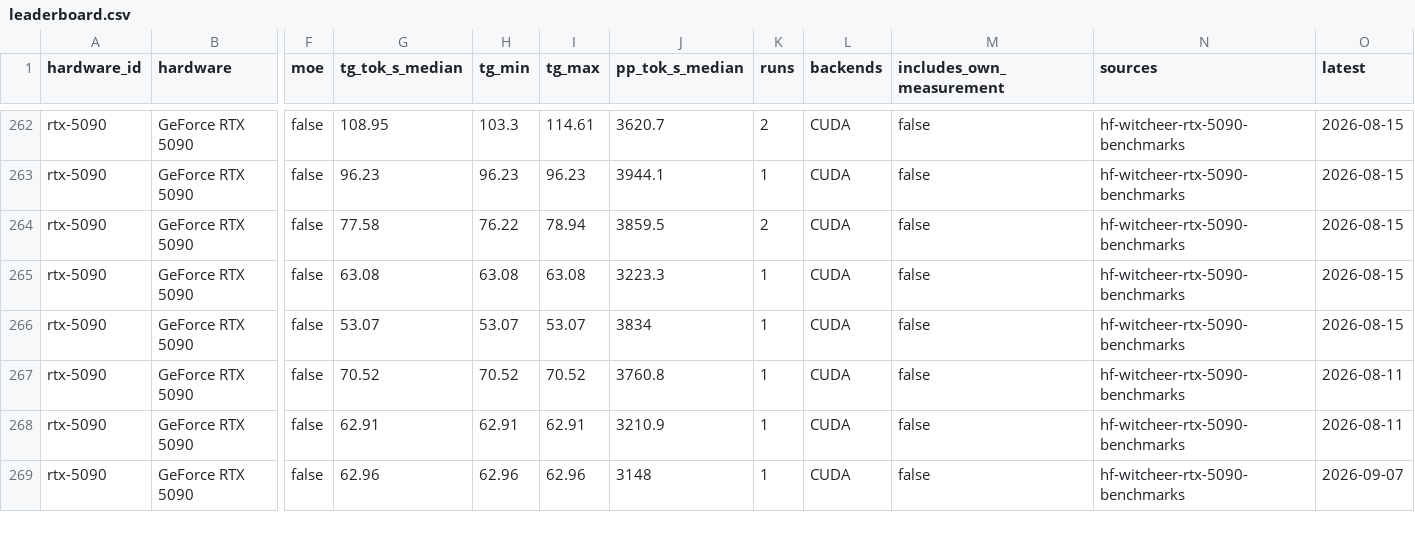
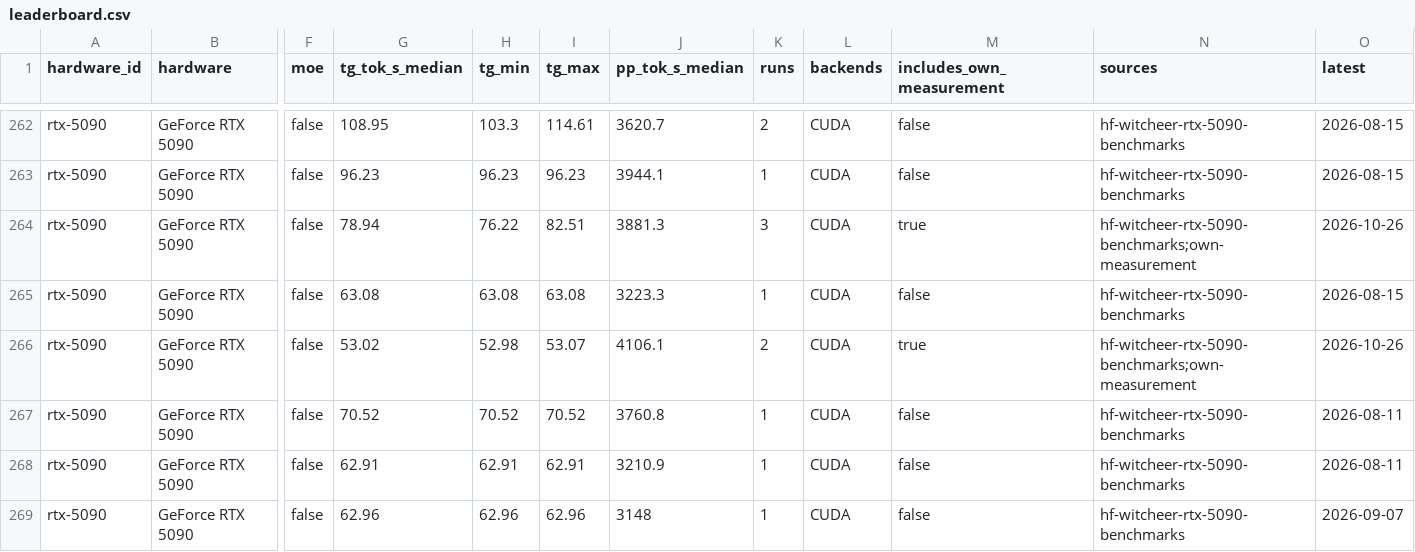
Before and after one commit to mattgrandy/local-llm-advisor, a CSV file: docs/data/leaderboard.csv, drawn as a sheet; only a part is shown, gaps mark what is left out; the diff names each change by its address in the sheet, - before the commit and + after, or states it on an @@ line.

Commit message:
Add Qwen3.8 27B RTX 5090 measurements (Q4_K_M 0-64k, Q8_0 0-32k)

```diff
--- a/docs/data/leaderboard.csv
+++ b/docs/data/leaderboard.csv
-G264 (tg_tok_s_median): 77.58
+G264 (tg_tok_s_median): 78.94
-I264 (tg_max): 78.94
+I264 (tg_max): 82.51
-J264 (pp_tok_s_median): 3859.5
+J264 (pp_tok_s_median): 3881.3
-K264 (runs): 2
+K264 (runs): 3
-M264 (includes_own_measurement): false
+M264 (includes_own_measurement): true
-N264 (sources): hf-witcheer-rtx-5090-benchmarks
+N264 (sources): hf-witcheer-rtx-5090-benchmarks;own-measurement
-O264 (latest): 2026-08-15
+O264 (latest): 2026-10-26
-G266 (tg_tok_s_median): 53.07
+G266 (tg_tok_s_median): 53.02
-H266 (tg_min): 53.07
+H266 (tg_min): 52.98
-J266 (pp_tok_s_median): 3834
+J266 (pp_tok_s_median): 4106.1
-K266 (runs): 1
+K266 (runs): 2
-M266 (includes_own_measurement): false
+M266 (includes_own_measurement): true
-N266 (sources): hf-witcheer-rtx-5090-benchmarks
+N266 (sources): hf-witcheer-rtx-5090-benchmarks;own-measurement
-O266 (latest): 2026-08-15
+O266 (latest): 2026-10-26
```
Also changed, not shown: site/data/leaderboard.csv, 38 other files.
